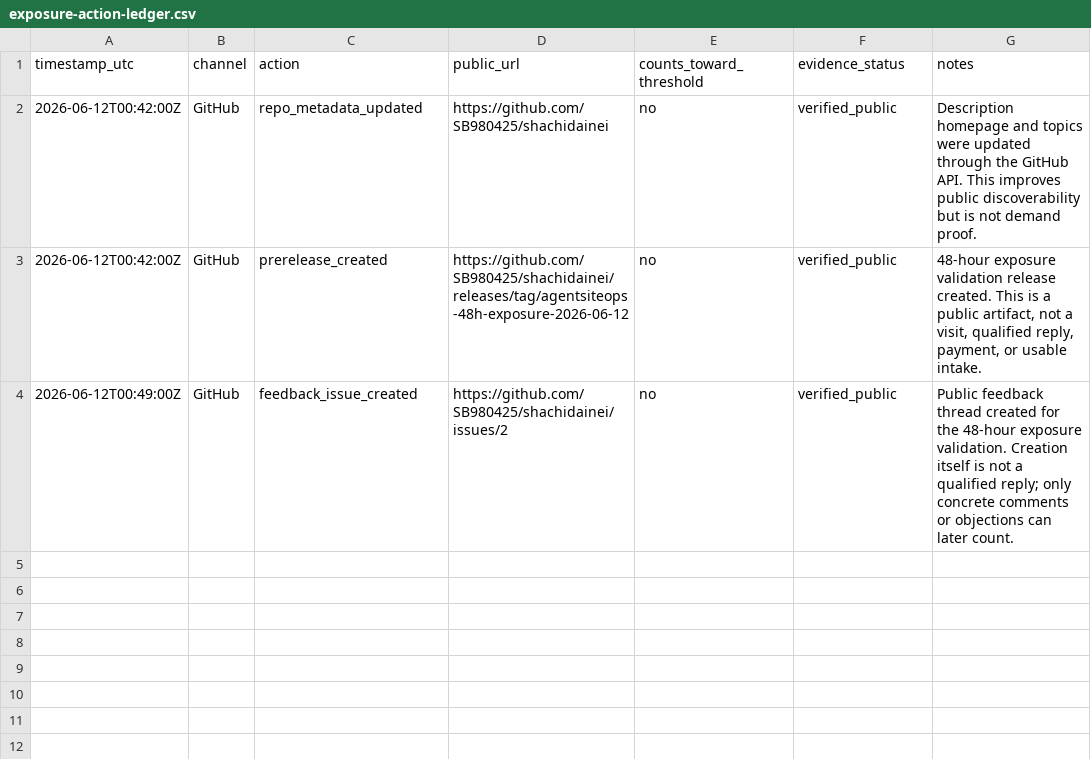
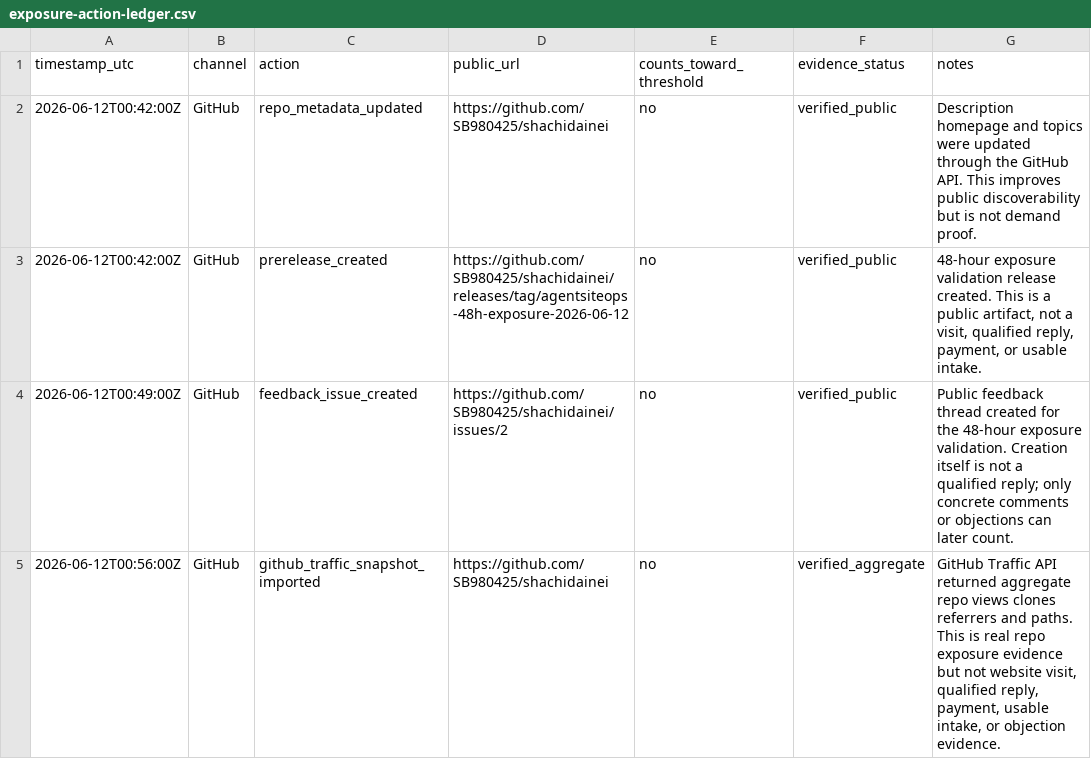
Before and after one commit to SB980425/shachidainei, a CSV file: agentsiteops/data/exposure-action-ledger.csv, drawn as a sheet; the diff names each change by its address in the sheet, - before the commit and + after, or states it on an @@ line.

```diff
--- a/agentsiteops/data/exposure-action-ledger.csv
+++ b/agentsiteops/data/exposure-action-ledger.csv
+row 5: 2026-06-12T00:56:00Z | GitHub | github_traffic_snapshot_imported | https://github.com/SB980425/shachidainei | no | verified_aggregate | GitHub Traffic API returned aggregate repo views clones referrers and paths. This is real repo exposure evidence but not website visit, qualified reply, payment, usable intake, or objection evidence.
```
Also changed, not shown: agentsiteops/data/indexnow-submit-snapshot.csv, agentsiteops/data/production-health-snapshot.csv, 18 other files.
